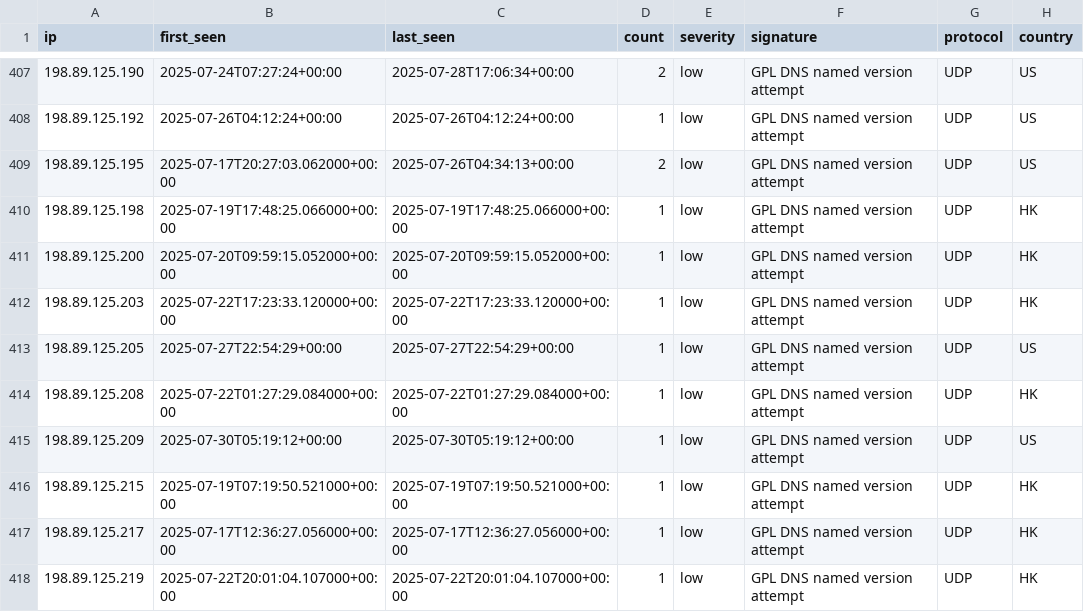
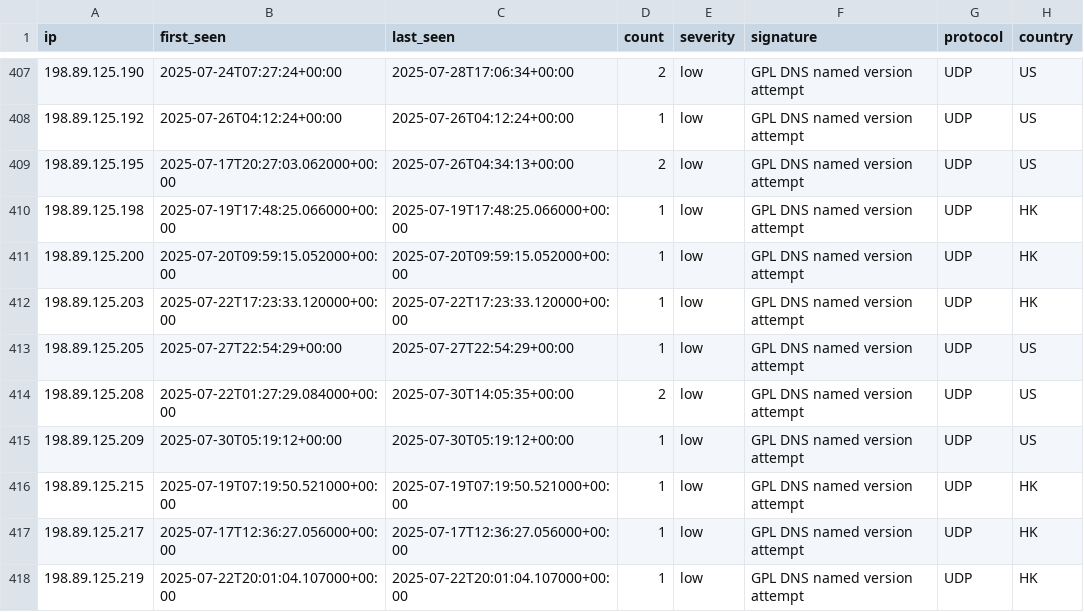
Before and after one commit to Tempest-Solutions-Company/threat-feeds, a CSV file: dns_attack_threats.csv, drawn as a sheet; only a part is shown, gaps mark what is left out.

Commit message:
Update threat feeds - 2025-07-30 15:36:21 UTC

```diff
--- a/dns_attack_threats.csv
+++ b/dns_attack_threats.csv
@@ -413,3 +413,3 @@ ip,first_seen,last_seen,count,severity,signature,protocol,country
 198.89.125.205,2025-07-27T22:54:29+00:00,2025-07-27T22:54:29+00:00,1,low,"GPL DNS named version attempt",UDP,US
-198.89.125.208,2025-07-22T01:27:29.084000+00:00,2025-07-22T01:27:29.084000+00:00,1,low,"GPL DNS named version attempt",UDP,HK
+198.89.125.208,2025-07-22T01:27:29.084000+00:00,2025-07-30T14:05:35+00:00,2,low,"GPL DNS named version attempt",UDP,US
 198.89.125.209,2025-07-30T05:19:12+00:00,2025-07-30T05:19:12+00:00,1,low,"GPL DNS named version attempt",UDP,US
```
